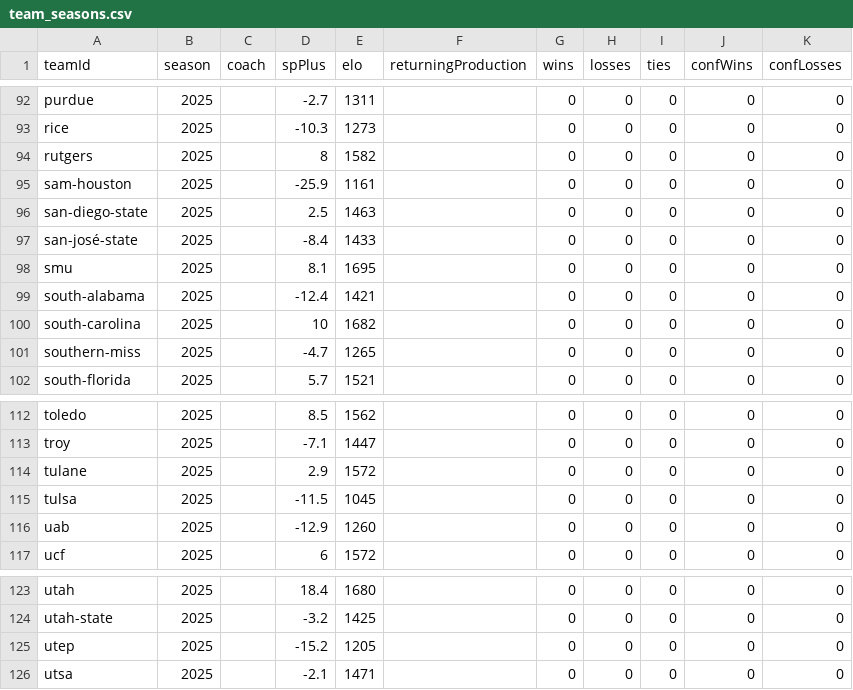
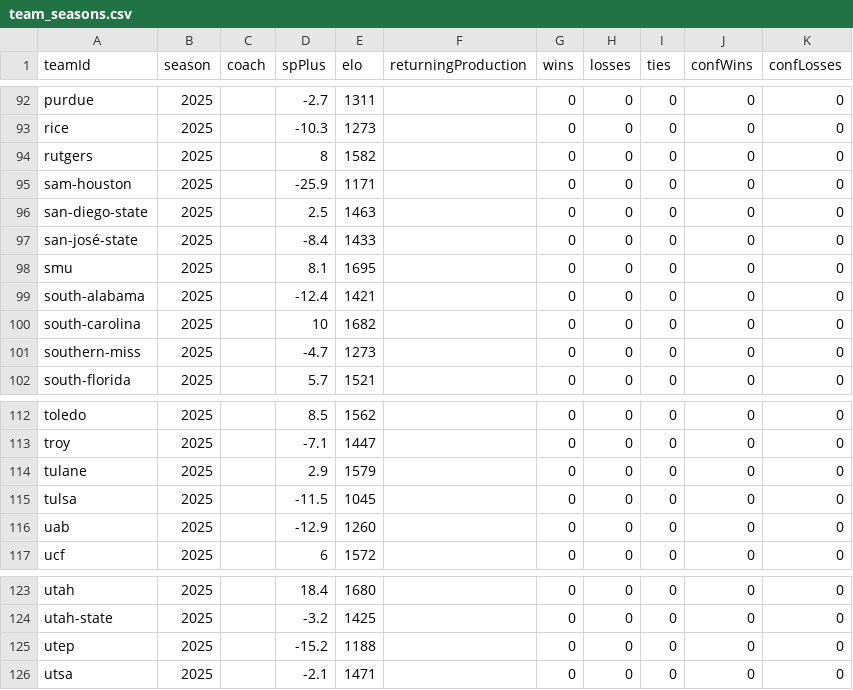
Before and after one commit to apkasten906/fbs-graph, a CSV file: csv/team_seasons.csv, drawn as a sheet; only a part is shown, gaps mark what is left out; the diff covers the shown part only.

```diff
--- a/csv/team_seasons.csv
+++ b/csv/team_seasons.csv
@@ -94,3 +94,3 @@ rice,2025,,-10.3,1273, ,0,0,0,0,0
 rutgers,2025,,8,1582, ,0,0,0,0,0
-sam-houston,2025,,-25.9,1161, ,0,0,0,0,0
+sam-houston,2025,,-25.9,1171, ,0,0,0,0,0
 san-diego-state,2025,,2.5,1463, ,0,0,0,0,0
@@ -100,3 +100,3 @@ south-alabama,2025,,-12.4,1421, ,0,0,0,0,0
 south-carolina,2025,,10,1682, ,0,0,0,0,0
-southern-miss,2025,,-4.7,1265, ,0,0,0,0,0
+southern-miss,2025,,-4.7,1273, ,0,0,0,0,0
 south-florida,2025,,5.7,1521, ,0,0,0,0,0
@@ -113,3 +113,3 @@ toledo,2025,,8.5,1562, ,0,0,0,0,0
 troy,2025,,-7.1,1447, ,0,0,0,0,0
-tulane,2025,,2.9,1572, ,0,0,0,0,0
+tulane,2025,,2.9,1579, ,0,0,0,0,0
 tulsa,2025,,-11.5,1045, ,0,0,0,0,0
@@ -124,3 +124,3 @@ utah,2025,,18.4,1680, ,0,0,0,0,0
 utah-state,2025,,-3.2,1425, ,0,0,0,0,0
-utep,2025,,-15.2,1205, ,0,0,0,0,0
+utep,2025,,-15.2,1188, ,0,0,0,0,0
 utsa,2025,,-2.1,1471, ,0,0,0,0,0
```
Also changed, not shown: 8 edited cells elsewhere in this file, csv/polls.csv, csv/schedules_2025.csv, 3 other files.
